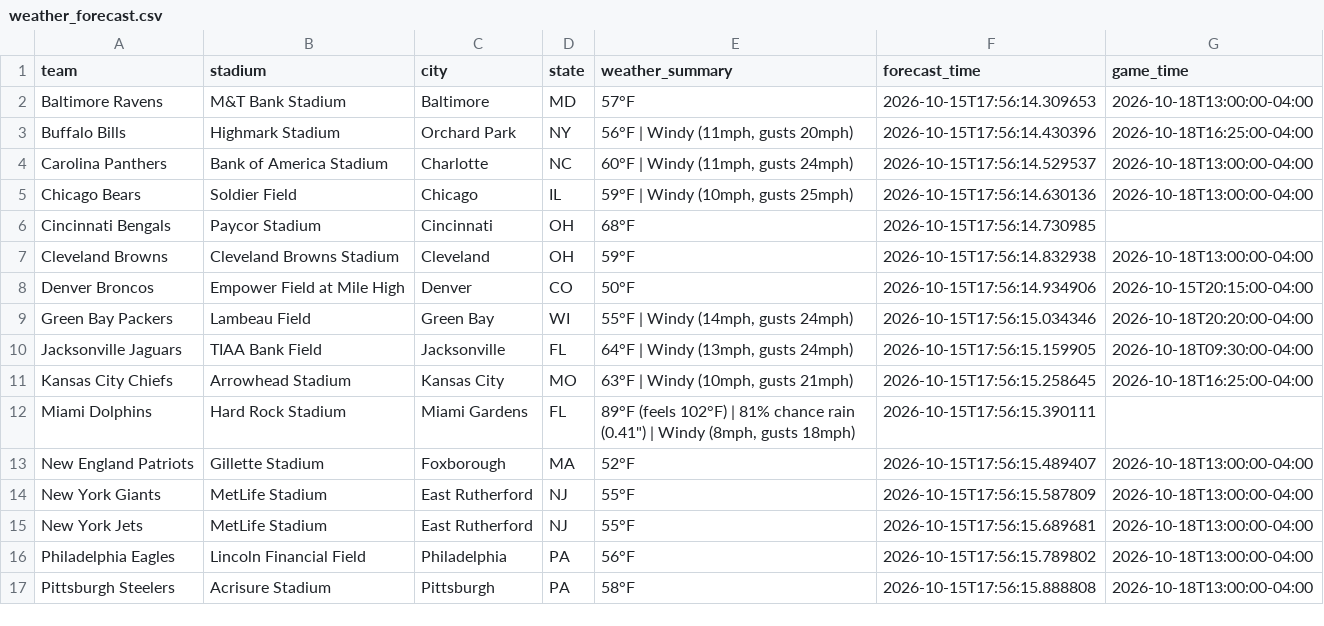
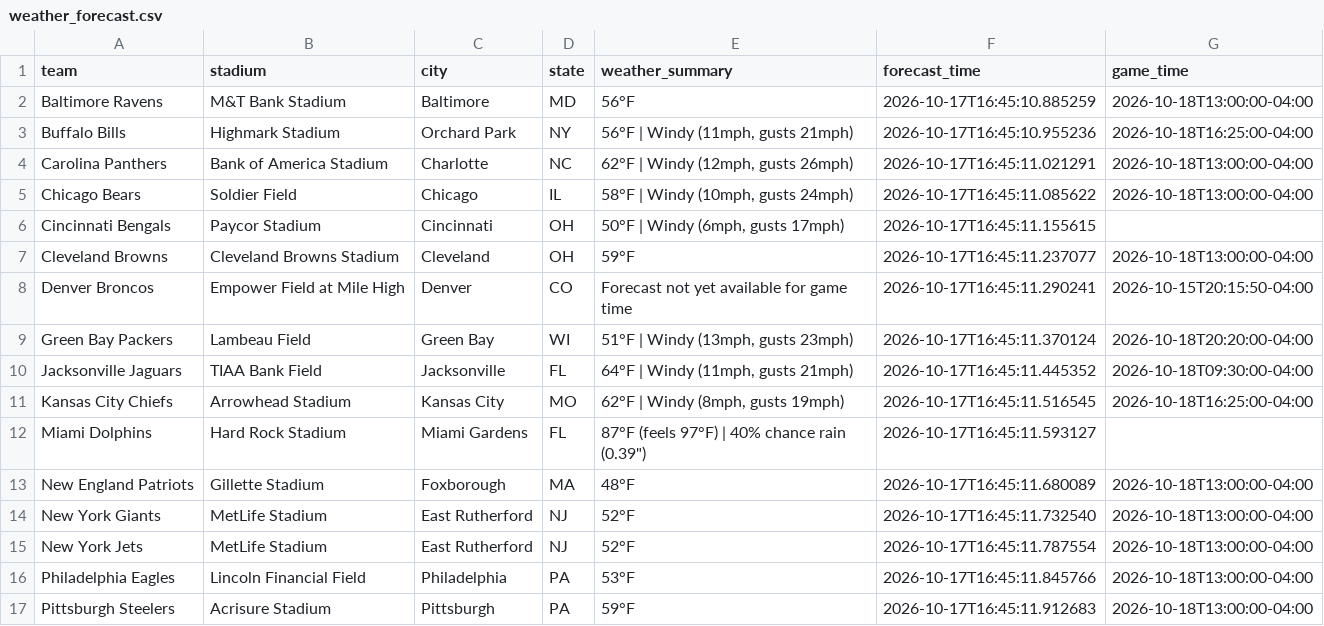
Before and after one commit to jolsufka/nfl_spread_league, a CSV file: nfl-pickem/public/weather_forecast.csv, drawn as a sheet; only a part is shown; the diff covers the shown part only.

```diff
--- a/nfl-pickem/public/weather_forecast.csv
+++ b/nfl-pickem/public/weather_forecast.csv
@@ -1,17 +1,17 @@
 team,stadium,city,state,weather_summary,forecast_time,game_time
-Baltimore Ravens,M&T Bank Stadium,Baltimore,MD,57°F,2026-10-15T17:56:14.309653,2026-10-18T13:00:00-04:00
-Buffalo Bills,Highmark Stadium,Orchard Park,NY,"56°F | Windy (11mph, gusts 20mph)",2026-10-15T17:56:14.430396,2026-10-18T16:25:00-04:00
-Carolina Panthers,Bank of America Stadium,Charlotte,NC,"60°F | Windy (11mph, gusts 24mph)",2026-10-15T17:56:14.529537,2026-10-18T13:00:00-04:00
-Chicago Bears,Soldier Field,Chicago,IL,"59°F | Windy (10mph, gusts 25mph)",2026-10-15T17:56:14.630136,2026-10-18T13:00:00-04:00
-Cincinnati Bengals,Paycor Stadium,Cincinnati,OH,68°F,2026-10-15T17:56:14.730985,
-Cleveland Browns,Cleveland Browns Stadium,Cleveland,OH,59°F,2026-10-15T17:56:14.832938,2026-10-18T13:00:00-04:00
-Denver Broncos,Empower Field at Mile High,Denver,CO,50°F,2026-10-15T17:56:14.934906,2026-10-15T20:15:00-04:00
-Green Bay Packers,Lambeau Field,Green Bay,WI,"55°F | Windy (14mph, gusts 24mph)",2026-10-15T17:56:15.034346,2026-10-18T20:20:00-04:00
-Jacksonville Jaguars,TIAA Bank Field,Jacksonville,FL,"64°F | Windy (13mph, gusts 24mph)",2026-10-15T17:56:15.159905,2026-10-18T09:30:00-04:00
-Kansas City Chiefs,Arrowhead Stadium,Kansas City,MO,"63°F | Windy (10mph, gusts 21mph)",2026-10-15T17:56:15.258645,2026-10-18T16:25:00-04:00
-Miami Dolphins,Hard Rock Stadium,Miami Gardens,FL,"89°F (feels 102°F) | 81% chance rain (0.41"") | Windy (8mph, gusts 18mph)",2026-10-15T17:56:15.390111,
-New England Patriots,Gillette Stadium,Foxborough,MA,52°F,2026-10-15T17:56:15.489407,2026-10-18T13:00:00-04:00
-New York Giants,MetLife Stadium,East Rutherford,NJ,55°F,2026-10-15T17:56:15.587809,2026-10-18T13:00:00-04:00
-New York Jets,MetLife Stadium,East Rutherford,NJ,55°F,2026-10-15T17:56:15.689681,2026-10-18T13:00:00-04:00
-Philadelphia Eagles,Lincoln Financial Field,Philadelphia,PA,56°F,2026-10-15T17:56:15.789802,2026-10-18T13:00:00-04:00
-Pittsburgh Steelers,Acrisure Stadium,Pittsburgh,PA,58°F,2026-10-15T17:56:15.888808,2026-10-18T13:00:00-04:00
+Baltimore Ravens,M&T Bank Stadium,Baltimore,MD,56°F,2026-10-17T16:45:10.885259,2026-10-18T13:00:00-04:00
+Buffalo Bills,Highmark Stadium,Orchard Park,NY,"56°F | Windy (11mph, gusts 21mph)",2026-10-17T16:45:10.955236,2026-10-18T16:25:00-04:00
+Carolina Panthers,Bank of America Stadium,Charlotte,NC,"62°F | Windy (12mph, gusts 26mph)",2026-10-17T16:45:11.021291,2026-10-18T13:00:00-04:00
+Chicago Bears,Soldier Field,Chicago,IL,"58°F | Windy (10mph, gusts 24mph)",2026-10-17T16:45:11.085622,2026-10-18T13:00:00-04:00
+Cincinnati Bengals,Paycor Stadium,Cincinnati,OH,"50°F | Windy (6mph, gusts 17mph)",2026-10-17T16:45:11.155615,
+Cleveland Browns,Cleveland Browns Stadium,Cleveland,OH,59°F,2026-10-17T16:45:11.237077,2026-10-18T13:00:00-04:00
+Denver Broncos,Empower Field at Mile High,Denver,CO,Forecast not yet available for game time,2026-10-17T16:45:11.290241,2026-10-15T20:15:50-04:00
+Green Bay Packers,Lambeau Field,Green Bay,WI,"51°F | Windy (13mph, gusts 23mph)",2026-10-17T16:45:11.370124,2026-10-18T20:20:00-04:00
+Jacksonville Jaguars,TIAA Bank Field,Jacksonville,FL,"64°F | Windy (11mph, gusts 21mph)",2026-10-17T16:45:11.445352,2026-10-18T09:30:00-04:00
+Kansas City Chiefs,Arrowhead Stadium,Kansas City,MO,"62°F | Windy (8mph, gusts 19mph)",2026-10-17T16:45:11.516545,2026-10-18T16:25:00-04:00
+Miami Dolphins,Hard Rock Stadium,Miami Gardens,FL,"87°F (feels 97°F) | 40% chance rain (0.39"")",2026-10-17T16:45:11.593127,
+New England Patriots,Gillette Stadium,Foxborough,MA,48°F,2026-10-17T16:45:11.680089,2026-10-18T13:00:00-04:00
+New York Giants,MetLife Stadium,East Rutherford,NJ,52°F,2026-10-17T16:45:11.732540,2026-10-18T13:00:00-04:00
+New York Jets,MetLife Stadium,East Rutherford,NJ,52°F,2026-10-17T16:45:11.787554,2026-10-18T13:00:00-04:00
+Philadelphia Eagles,Lincoln Financial Field,Philadelphia,PA,53°F,2026-10-17T16:45:11.845766,2026-10-18T13:00:00-04:00
+Pittsburgh Steelers,Acrisure Stadium,Pittsburgh,PA,59°F,2026-10-17T16:45:11.912683,2026-10-18T13:00:00-04:00
```
Also changed, not shown: 11 edited cells elsewhere in this file.
